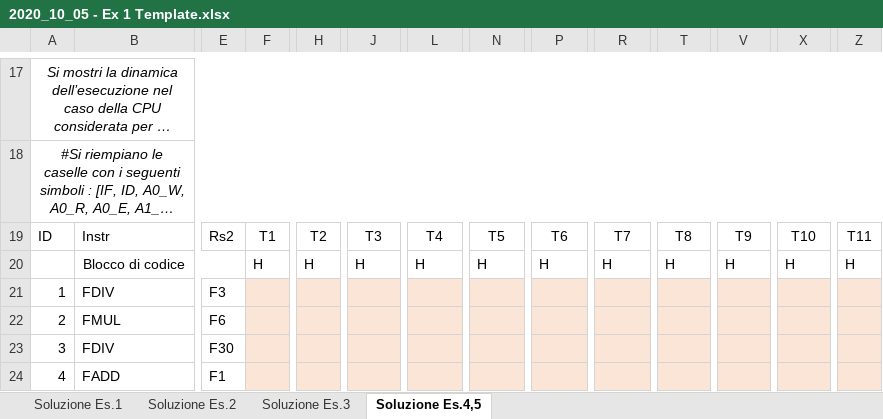
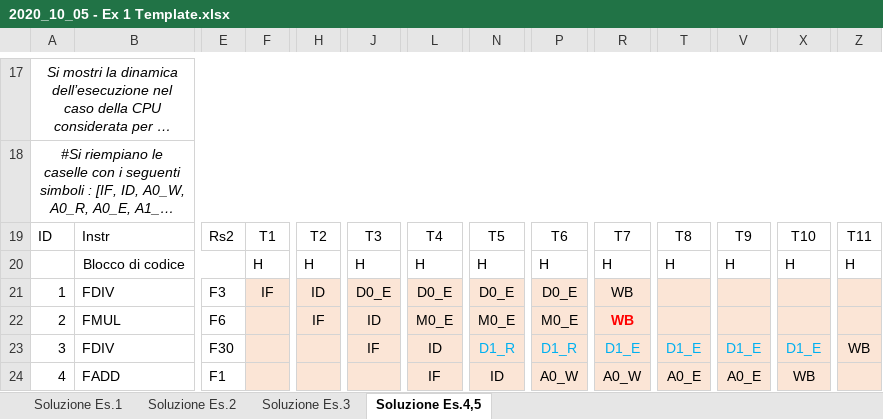
Before and after one commit to Tomassone/Universidad, an Excel workbook: Esercitazioni_AC/2020_10_05/2020_10_05 - Ex 1 Template.xlsx, sheet Soluzione Es.4,5, drawn as a sheet; only a part is shown, gaps mark what is left out; long unchanged cells end in …; values as stored, in another font and other column widths than the file's, no borders; the diff covers the shown part only; the diff names each change by its address in the sheet, - before the commit and + after, or states it on an @@ line.

```diff
--- a/Esercitazioni_AC/2020_10_05/2020_10_05 - Ex 1 Template.xlsx (sheet Soluzione Es.4,5)
+++ b/Esercitazioni_AC/2020_10_05/2020_10_05 - Ex 1 Template.xlsx (sheet Soluzione Es.4,5)
-F21: (empty)
+F21: IF
-H21: (empty)
+H21: ID
-J21: (empty)
+J21: D0_E
-L21: (empty)
+L21: D0_E
-N21: (empty)
+N21: D0_E
-P21: (empty)
+P21: D0_E
-R21:R22: (empty)
+R21:R22: WB
-H22: (empty)
+H22: IF
-J22: (empty)
+J22: ID
-L22: (empty)
+L22: M0_E
-N22: (empty)
+N22: M0_E
-P22: (empty)
+P22: M0_E
-J23: (empty)
+J23: IF
-L23: (empty)
+L23: ID
-N23: (empty)
+N23: D1_R
-P23: (empty)
+P23: D1_R
-R23: (empty)
+R23: D1_E
-T23: (empty)
+T23: D1_E
-V23: (empty)
+V23: D1_E
-X23: (empty)
+X23: D1_E
-Z23: (empty)
+Z23: WB
-L24: (empty)
+L24: IF
-N24: (empty)
+N24: ID
-P24: (empty)
+P24: A0_W
-R24: (empty)
+R24: A0_W
-T24: (empty)
+T24: A0_E
-V24: (empty)
+V24: A0_E
-X24: (empty)
+X24: WB
```
Also changed, not shown: 1 added row, 1 removed row, 18 edited cells and merged cells elsewhere in this sheet, sheet Soluzione Es.3, sheet Soluzione Es.2, sheet Soluzione Es.1, Esercitazioni_AC/2022_01_24/Es1_Cognome_Nome_CEM_2022_01_24.xlsx, Esercitazioni_AC/2022_07_25/2022_07_25 - Ex 2 Template.xlsx, 3 other files.
